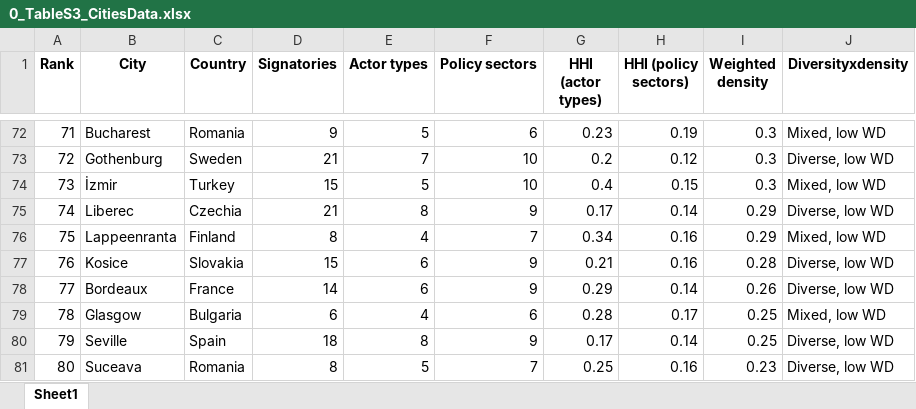
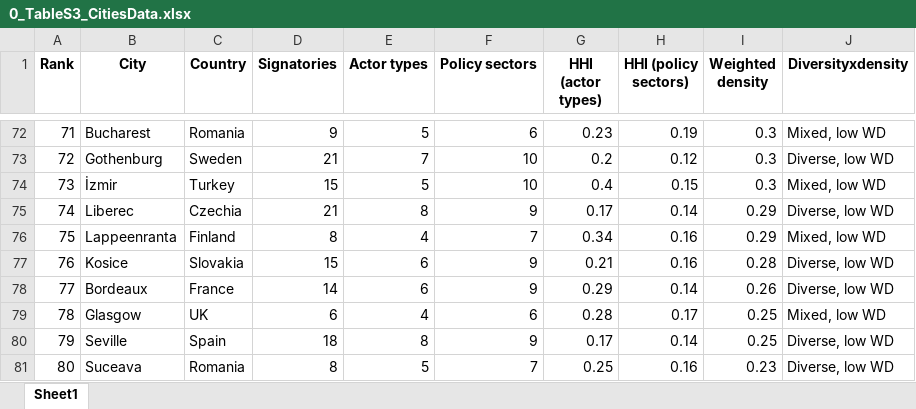
Before and after one commit to silvestl/CCC-signatory-and-policy-integration-analysis, an Excel workbook: 0_TableS3_CitiesData.xlsx, sheet Sheet1, drawn as a sheet; only a part is shown, gaps mark what is left out; values as stored, in another font and other column widths than the file's, no borders; the diff names each change by its address in the sheet, - before the commit and + after, or states it on an @@ line.

```diff
--- a/0_TableS3_CitiesData.xlsx (sheet Sheet1)
+++ b/0_TableS3_CitiesData.xlsx (sheet Sheet1)
-C79 (Country): Bulgaria
+C79 (Country): UK
```
Also changed, not shown: NetworkMetrics_Cities.xlsx, NetworkstakeholdersCCC.xlsx, 4 other files.
